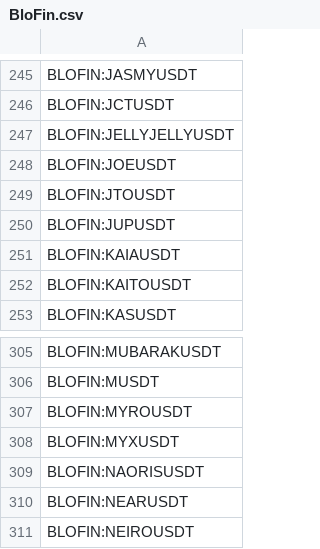
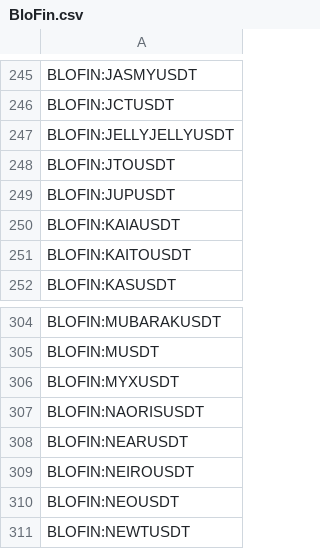
Before and after one commit to CryptowChris/Crypto-Exchanges-Tickers, a CSV file: tickers/BloFin.csv, drawn as a sheet; only a part is shown, gaps mark what is left out; the shorter side is filled out with more unchanged rows; the diff names each change by its address in the sheet, - before the commit and + after, or states it on an @@ line.

Commit message:
Update tickers 2025-11-14
Modified CSV files: tickers/Binance.csv, tickers/Binance.futures.csv, tickers/BingX.csv, tickers/BingX.futures.csv, tickers/BloFin.csv, tickers/BloFin.futures.csv, tickers/Bybit.futures.csv, tickers/CoinEx.csv, tickers/Gate.io.futures.csv, tickers/Gateio.csv, tickers/Huobi.csv, tickers/Kucoin.csv, tickers/Kucoin.futures.csv, tickers/OKX.csv, tickers/OKX.futures.csv, tickers/Phemex.csv, tickers/Poloniex.csv

Summary of changes:
Binance:
  + Added lines:
    + BINANCE:BANKTRY
    + BINANCE:BANKUSDC
    + BINANCE:BANKUSDT
    + BINANCE:METTRY
    + BINANCE:METUSDC
    + BINANCE:METUSDT

Binance.futures:
  + Added lines:
    + BINANCE:PIEVERSEUSDT.P

BingX:
  + Added lines:
    + BINGX:PIEVERSEUSDTPS

BingX.futures:
  + Added lines:
    + BINGX:ORACLEUSDT.P
    + BINGX:TELUSDT.P
    + BINGX:WOJAKONXUSDT.P
  - Removed lines:
    - BINGX:CDLUSDT.P
    - BINGX:MAIGAUSDT.P
    - BINGX:MYROUSDT.P
    - BINGX:PUSDT.P
    - BINGX:XUSDT.P

BloFin:
  - Removed lines:
    - BLOFIN:JOEUSDT
    - BLOFIN:MYROUSDT

BloFin.futures:
  - Removed lines:
    - BLOFIN:JOEUSDT
    - BLOFIN:MYROUSDT

Bybit.futures:
  + Added lines:
    + BYBIT:BTCUSDT05DEC25.P
    + BYBIT:DOGEUSDT05DEC25.P
    + BYBIT:ETHUSDT05DEC25.P
    + BYBIT:MNTUSDT05DEC25.P
  - Removed lines:
    - BYBIT:BTCUSDT14NOV25.P
    - BYBIT:DOGEUSDT14NOV25.P
    - BYBIT:ETHUSDT14NOV25.P
    - BYBIT:MNTUSDT14NOV25.P

CoinEx:
  + Added lines:
    + COINEX:JCTUSDT
  - Removed lines:
    - COINEX:BLUBAVAXUSDT
    - COINEX:CAUSDT
    - COINEX:FORESTUSDT
    - COINEX:FRENUSDT
    - COINEX:FUDUSDT
    - COINEX:GOGLZUSDT
    - COINEX:KDAUSDTINDEX
    - COINEX:LESTERUSDT
    - COINEX:SLFUSDT
    - COINEX:TSTUSDT

Gate.io.futures:
  - Removed lines:
    - GATEIO:NFLXONUSDT.P

Gateio:
  + Added lines:
    + GATEIO:PIEVERSEUSDT
    + GATEIO:PLAYSOLANAUSDT
    + GATEIO:TNKUSDT
  - Removed lines:
    - GATEIO:AI16ZUSDT
    - GATEIO:FIGHTUSDT
    - GATEIO:TRACUSDT

Huobi:
  + Added lines:
    + HUOBI:PLANCKUSDT

Kucoin:
  + Added lines:
    + KUCOIN:PLAYSOLANAUSDT
    + KUCOIN:PUNDIAIUSDT
    + KUCOIN:UXLINKUSDT

Kucoin.futures:
  + Added lines:
    + KUCOIN:BANKUSDTM.P
    + KUCOIN:PLANCKUSDTM.P
  - Removed lines:
    - KUCOIN:1000XUSDTM.P
    - KUCOIN:MYROUSDTM.P
    - KUCOIN:NAKAUSDTM.P

OKX:
  + Added lines:
    + OKX:2ZUSDT
    + OKX:SEIUSD
    + OKX:SEIUSDT

OKX.futur
[Summary truncated]

```diff
--- a/tickers/BloFin.csv
+++ b/tickers/BloFin.csv
-row 248: BLOFIN:JOEUSDT
-row 307: BLOFIN:MYROUSDT
```
Also changed, not shown: tickers/Binance.csv, tickers/CoinEx.csv, 14 other files.
